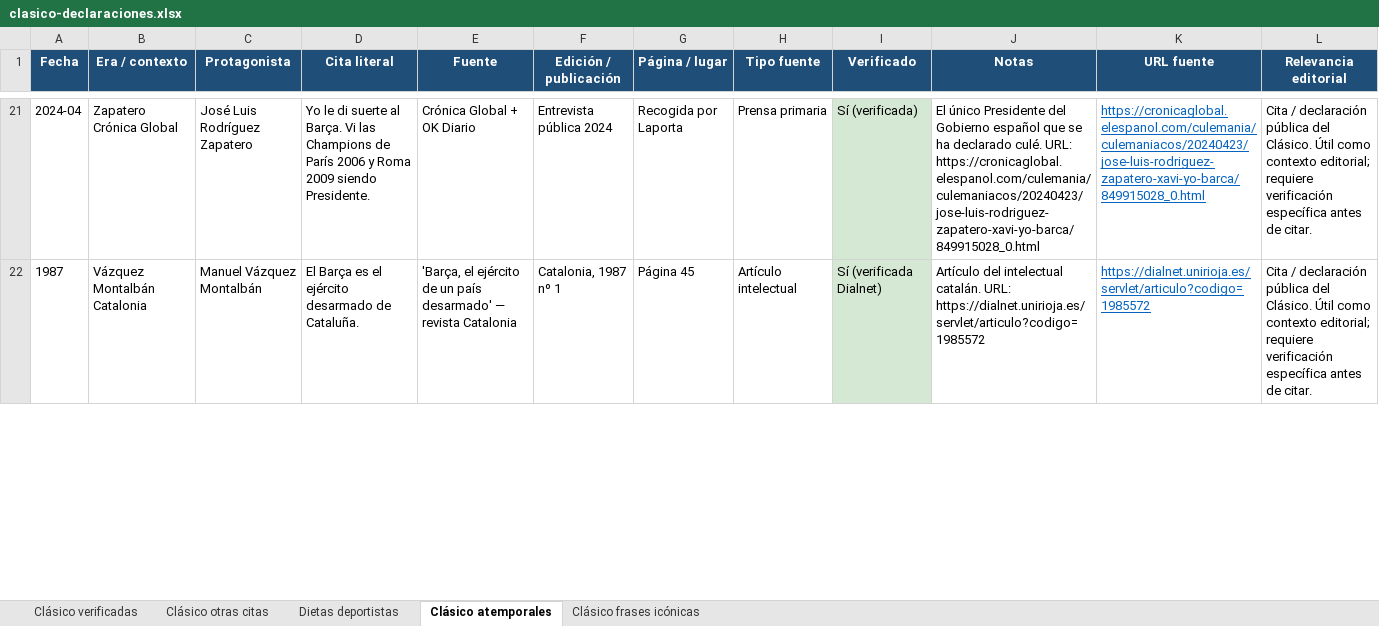
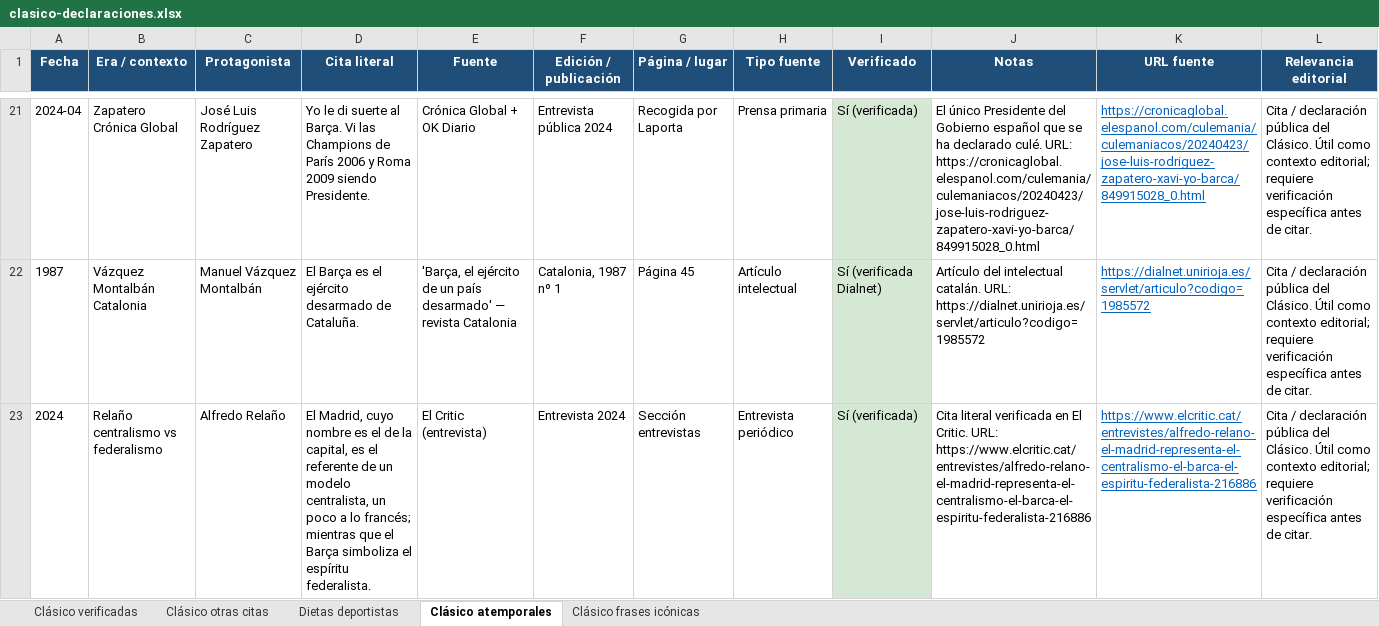
Before and after one commit to danielmirond/discover-alerts, an Excel workbook: docs/clasico-declaraciones.xlsx, sheet Clásico atemporales, drawn as a sheet; only a part is shown, gaps mark what is left out; values as stored, in another font and other column widths than the file's, no borders; the diff covers the shown part only; the diff names each change by its address in the sheet, - before the commit and + after, or states it on an @@ line.

```diff
--- a/docs/clasico-declaraciones.xlsx (sheet Clásico atemporales)
+++ b/docs/clasico-declaraciones.xlsx (sheet Clásico atemporales)
+row 23: 2024 | Relaño centralismo vs federalismo | Alfredo Relaño | El Madrid, cuyo nombre es el de la capital, es el referente de un modelo centralista, un poco a lo francés; mientras que el Barça simboliza el espíritu federalista. | El Critic (entrevista) | Entrevista 2024 | Sección entrevistas | Entrevista periódico | Sí (verificada) | Cita literal verificada en El Critic. URL: https://www.elcritic.cat/entrevistes/alfredo-relano-el-madrid-representa-el-centralismo-el-barca-el-espiritu-federalista-216886 | https://www.elcritic.cat/entrevistes/alfredo-relano-el-madrid-representa-el-centralismo-el-barca-el-espiritu-federalista-216886 | Cita / declaración pública del Clásico. Útil como contexto editorial; requiere verificación específica antes de citar.
```
Also changed, not shown: 6 edited cells and cell formats elsewhere in this sheet, docs/declaraciones-deportivas.xlsx, 1 other file.
